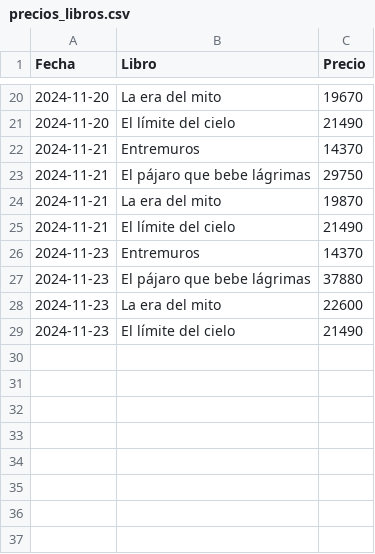
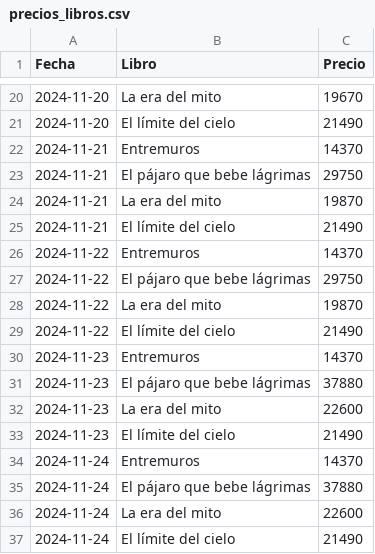
Before and after one commit to petite09/monitoreo_precios_libros, a CSV file: precios_libros.csv, drawn as a sheet; only a part is shown, gaps mark what is left out.

Commit message:
Actualización CSV

```diff
--- a/precios_libros.csv
+++ b/precios_libros.csv
@@ -25,2 +25,6 @@ Fecha,Libro,Precio
 2024-11-21,El límite del cielo,21490
+2024-11-22,Entremuros,14370
+2024-11-22,El pájaro que bebe lágrimas,29750
+2024-11-22,La era del mito,19870
+2024-11-22,El límite del cielo,21490
 2024-11-23,Entremuros,14370
@@ -29 +33,5 @@ Fecha,Libro,Precio
 2024-11-23,El límite del cielo,21490
+2024-11-24,Entremuros,14370
+2024-11-24,El pájaro que bebe lágrimas,37880
+2024-11-24,La era del mito,22600
+2024-11-24,El límite del cielo,21490
```
